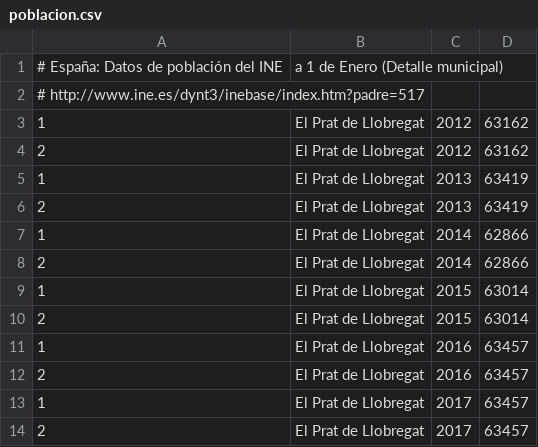
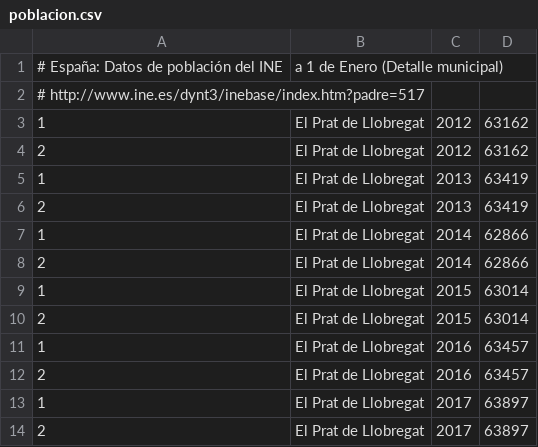
Before and after one commit to civio/presupuesto-elprat, a CSV file: data/poblacion.csv, drawn as a sheet.

Commit message:
Update population data

```diff
--- a/data/poblacion.csv
+++ b/data/poblacion.csv
@@ -12,3 +12,3 @@
 2,El Prat de Llobregat,2016,63457
-1,El Prat de Llobregat,2017,63457
-2,El Prat de Llobregat,2017,63457
+1,El Prat de Llobregat,2017,63897
+2,El Prat de Llobregat,2017,63897
```
